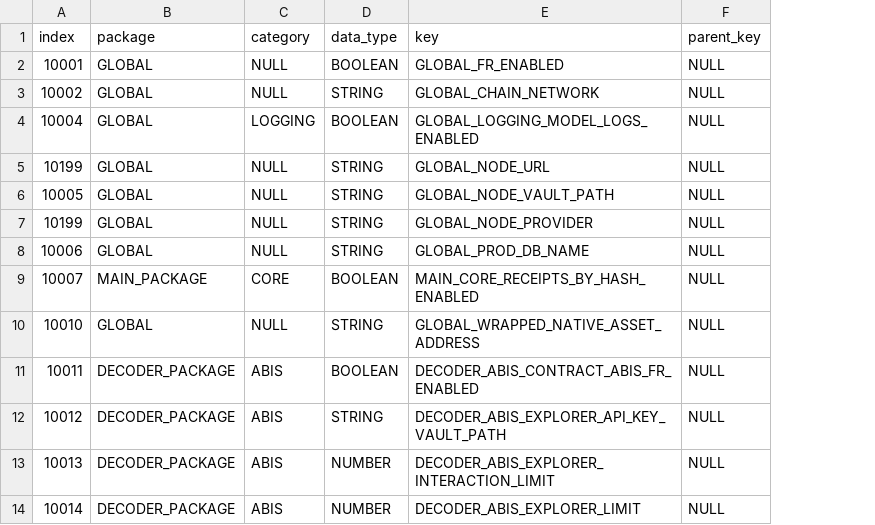
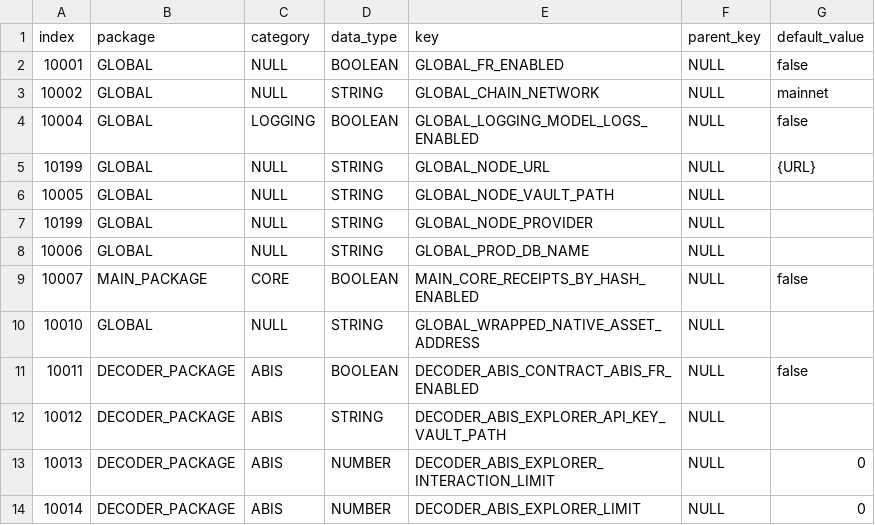
Before and after one commit to FlipsideCrypto/fsc-evm, a CSV file: data/variables/bronze__master_variable_keys.csv, drawn as a sheet; only a part is shown; the diff names each change by its address in the sheet, - before the commit and + after, or states it on an @@ line.

```diff
--- a/data/variables/bronze__master_variable_keys.csv
+++ b/data/variables/bronze__master_variable_keys.csv
+column G (default_value), rows 2-14: false | mainnet | false | {URL} |  |  |  | false |  | false |  | 0 | 0
```
Also changed, not shown: 10 other files.
